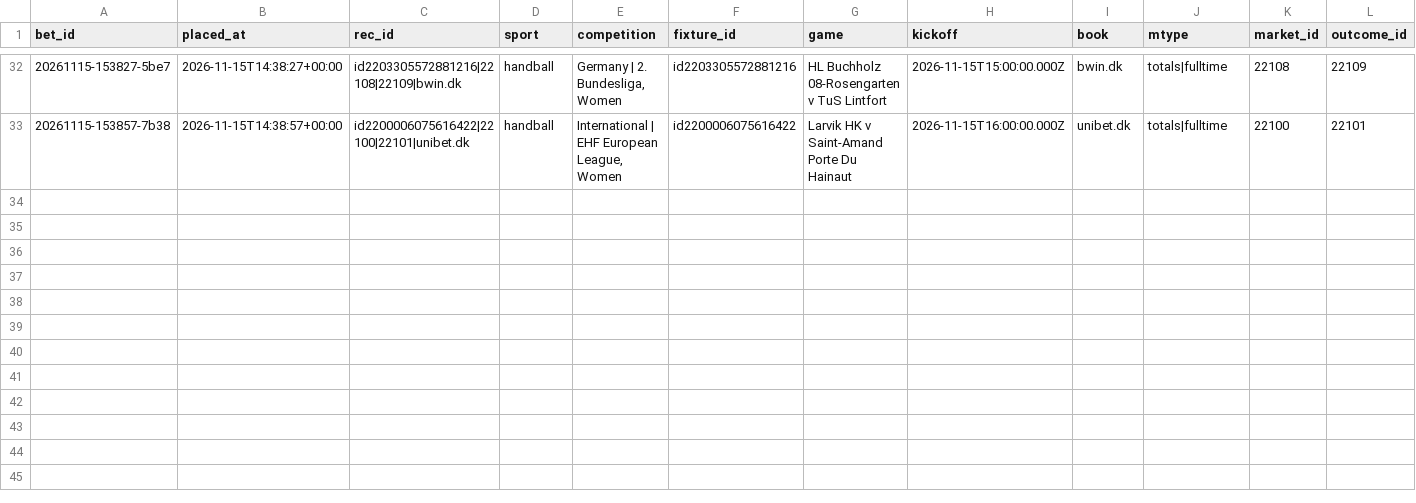
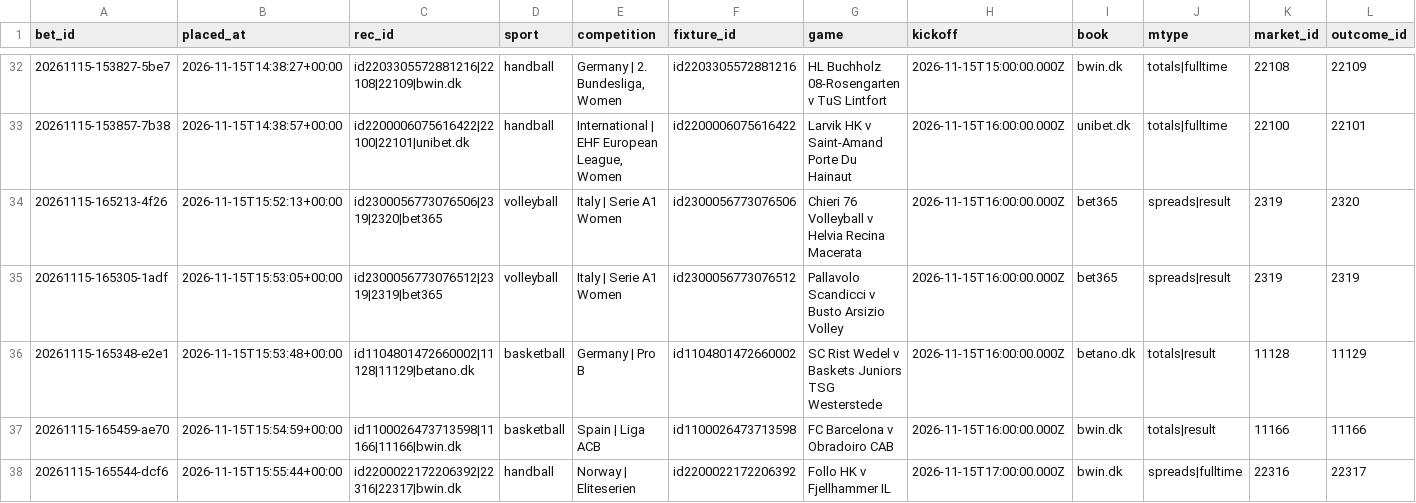
Before and after one commit to lukkeodds/livetest-log, a CSV file: data/bets.csv, drawn as a sheet; only a part is shown, gaps mark what is left out; rows hold the shown columns only; the diff names each change by its address in the sheet, - before the commit and + after, or states it on an @@ line.

```diff
--- a/data/bets.csv
+++ b/data/bets.csv
+row 34: 20261115-165213-4f26 | 2026-11-15T15:52:13+00:00 | id2300056773076506|2319|2320|bet365 | volleyball | Italy | Serie A1 Women | id2300056773076506 | Chieri 76 Volleyball v Helvia Recina Macerata | 2026-11-15T16:00:00.000Z | bet365 | spreads|result | 2319 | 2320
+row 35: 20261115-165305-1adf | 2026-11-15T15:53:05+00:00 | id2300056773076512|2319|2319|bet365 | volleyball | Italy | Serie A1 Women | id2300056773076512 | Pallavolo Scandicci v Busto Arsizio Volley | 2026-11-15T16:00:00.000Z | bet365 | spreads|result | 2319 | 2319
+row 36: 20261115-165348-e2e1 | 2026-11-15T15:53:48+00:00 | id1104801472660002|11128|11129|betano.dk | basketball | Germany | Pro B | id1104801472660002 | SC Rist Wedel v Baskets Juniors TSG Westerstede | 2026-11-15T16:00:00.000Z | betano.dk | totals|result | 11128 | 11129
+row 37: 20261115-165459-ae70 | 2026-11-15T15:54:59+00:00 | id1100026473713598|11166|11166|bwin.dk | basketball | Spain | Liga ACB | id1100026473713598 | FC Barcelona v Obradoiro CAB | 2026-11-15T16:00:00.000Z | bwin.dk | totals|result | 11166 | 11166
+row 38: 20261115-165544-dcf6 | 2026-11-15T15:55:44+00:00 | id2200022172206392|22316|22317|bwin.dk | handball | Norway | Eliteserien | id2200022172206392 | Follo HK v Fjellhammer IL | 2026-11-15T17:00:00.000Z | bwin.dk | spreads|fulltime | 22316 | 22317
```
Also changed, not shown: 2 other files.
